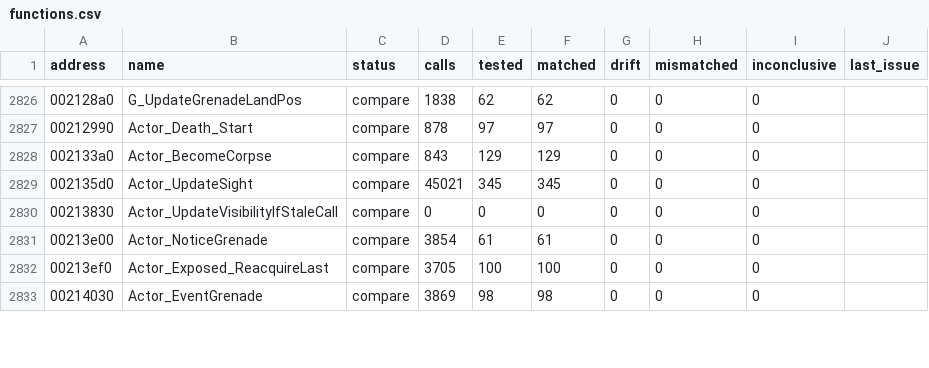
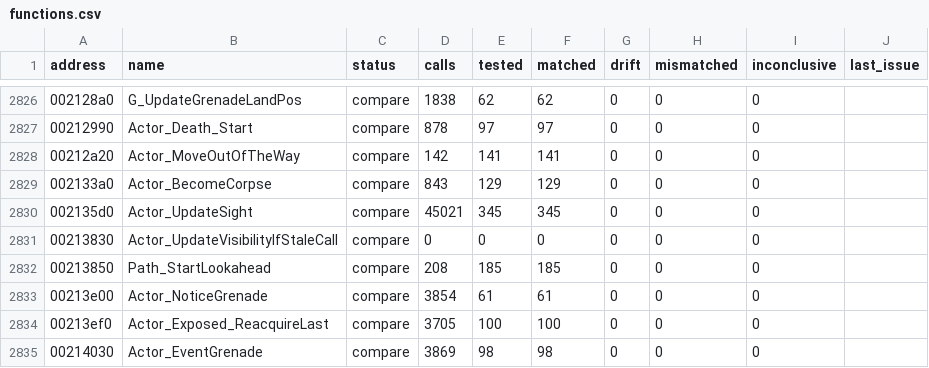
Before and after one commit to SmokeDoggy044/CoD2-BRO-Native-Loader, a CSV file: tools/data/functions.csv, drawn as a sheet; only a part is shown, gaps mark what is left out; the diff covers the shown part only; the diff names each change by its address in the sheet, - before the commit and + after, or states it on an @@ line.

```diff
--- a/tools/data/functions.csv
+++ b/tools/data/functions.csv
+row 2828: 00212a20 | Actor_MoveOutOfTheWay | compare | 142 | 141 | 141 | 0 | 0 | 0
+row 2832: 00213850 | Path_StartLookahead | compare | 208 | 185 | 185 | 0 | 0 | 0
```
Also changed, not shown: 5 edited cells elsewhere in this file, 3 other files.
